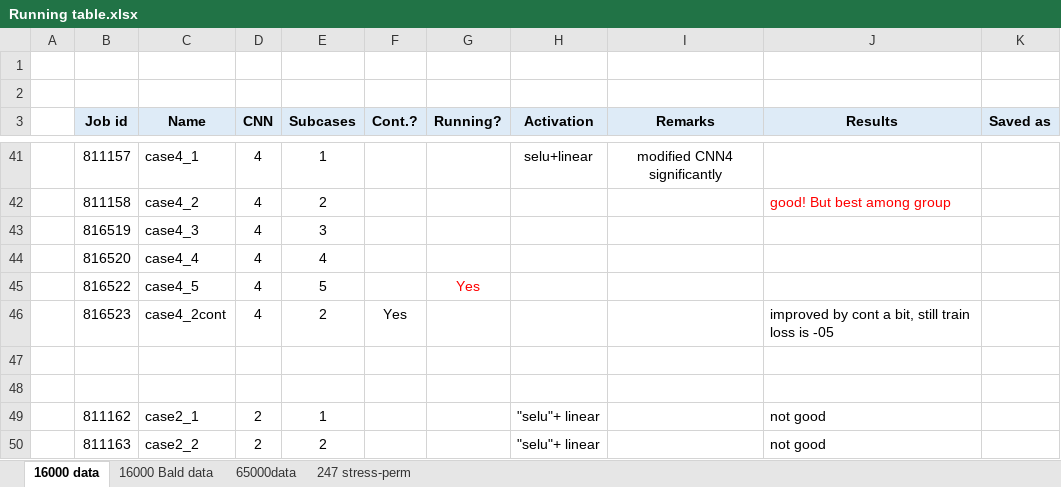
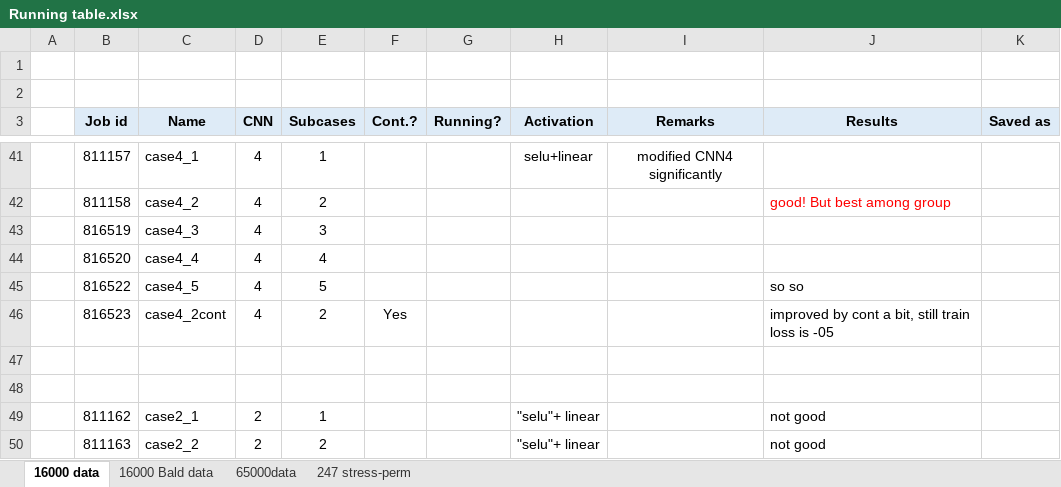
Before and after one commit to ramm777/expfracML, an Excel workbook: Running table.xlsx, sheet 16000 data, drawn as a sheet; only a part is shown, gaps mark what is left out; values as stored, in another font and other column widths than the file's, no borders; the diff names each change by its address in the sheet, - before the commit and + after, or states it on an @@ line.

```diff
--- a/Running table.xlsx (sheet 16000 data)
+++ b/Running table.xlsx (sheet 16000 data)
-G45 (Running?): Yes
+G45 (Running?): (empty)
-J45 (Results): (empty)
+J45 (Results): so so
```
Also changed, not shown: sheet 247 stress-perm, sheet 65000data, 6 other files.
